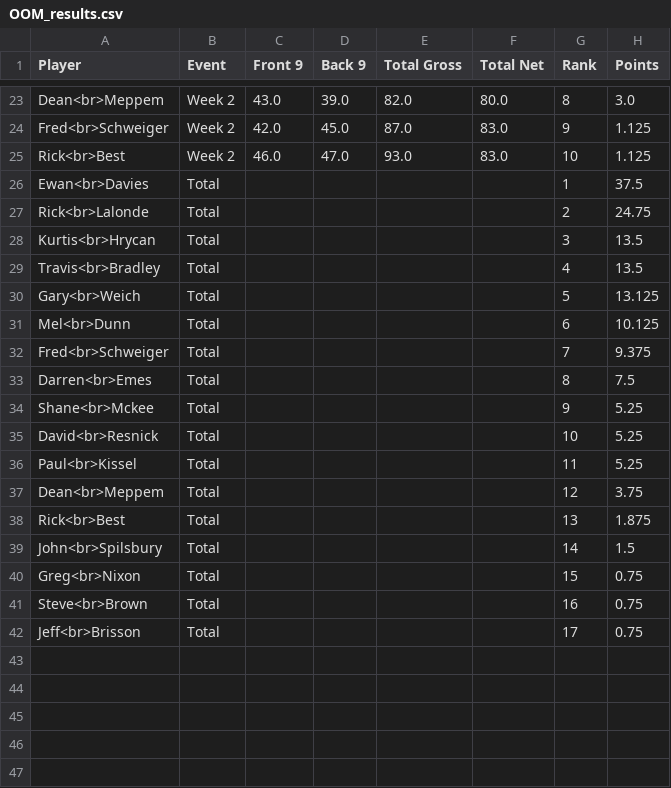
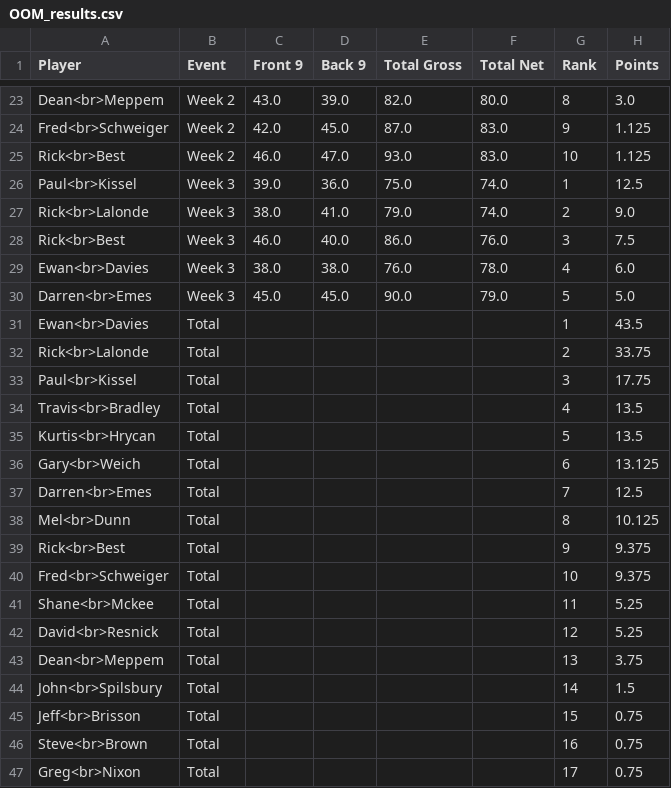
Before and after one commit to TACary/Order_Of_Merit, a CSV file: OOM_results.csv, drawn as a sheet; only a part is shown, gaps mark what is left out.

Commit message:
Add files via upload

```diff
--- a/OOM_results.csv
+++ b/OOM_results.csv
@@ -25,18 +25,23 @@ Fred<br>Schweiger,Week 2,42.0,45.0,87.0,83.0,9,1.125
 Rick<br>Best,Week 2,46.0,47.0,93.0,83.0,10,1.125
-Ewan<br>Davies,Total,,,,,1,37.5
-Rick<br>Lalonde,Total,,,,,2,24.75
-Kurtis<br>Hrycan,Total,,,,,3,13.5
+Paul<br>Kissel,Week 3,39.0,36.0,75.0,74.0,1,12.5
+Rick<br>Lalonde,Week 3,38.0,41.0,79.0,74.0,2,9.0
+Rick<br>Best,Week 3,46.0,40.0,86.0,76.0,3,7.5
+Ewan<br>Davies,Week 3,38.0,38.0,76.0,78.0,4,6.0
+Darren<br>Emes,Week 3,45.0,45.0,90.0,79.0,5,5.0
+Ewan<br>Davies,Total,,,,,1,43.5
+Rick<br>Lalonde,Total,,,,,2,33.75
+Paul<br>Kissel,Total,,,,,3,17.75
 Travis<br>Bradley,Total,,,,,4,13.5
-Gary<br>Weich,Total,,,,,5,13.125
-Mel<br>Dunn,Total,,,,,6,10.125
-Fred<br>Schweiger,Total,,,,,7,9.375
-Darren<br>Emes,Total,,,,,8,7.5
-Shane<br>Mckee,Total,,,,,9,5.25
-David<br>Resnick,Total,,,,,10,5.25
-Paul<br>Kissel,Total,,,,,11,5.25
-Dean<br>Meppem,Total,,,,,12,3.75
-Rick<br>Best,Total,,,,,13,1.875
+Kurtis<br>Hrycan,Total,,,,,5,13.5
+Gary<br>Weich,Total,,,,,6,13.125
+Darren<br>Emes,Total,,,,,7,12.5
+Mel<br>Dunn,Total,,,,,8,10.125
+Rick<br>Best,Total,,,,,9,9.375
+Fred<br>Schweiger,Total,,,,,10,9.375
+Shane<br>Mckee,Total,,,,,11,5.25
+David<br>Resnick,Total,,,,,12,5.25
+Dean<br>Meppem,Total,,,,,13,3.75
 John<br>Spilsbury,Total,,,,,14,1.5
-Greg<br>Nixon,Total,,,,,15,0.75
+Jeff<br>Brisson,Total,,,,,15,0.75
 Steve<br>Brown,Total,,,,,16,0.75
-Jeff<br>Brisson,Total,,,,,17,0.75
+Greg<br>Nixon,Total,,,,,17,0.75
```
